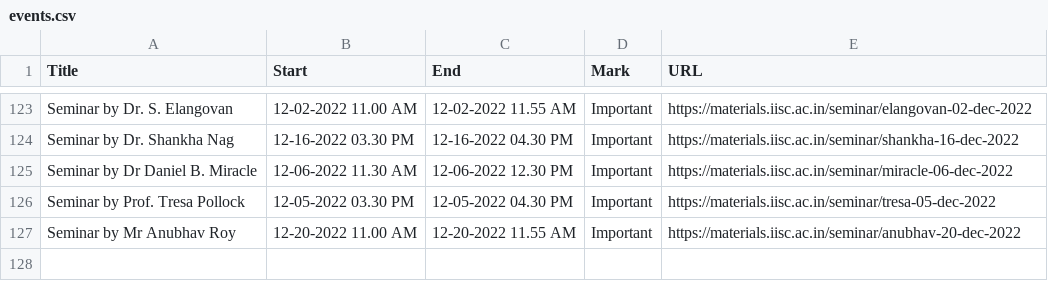
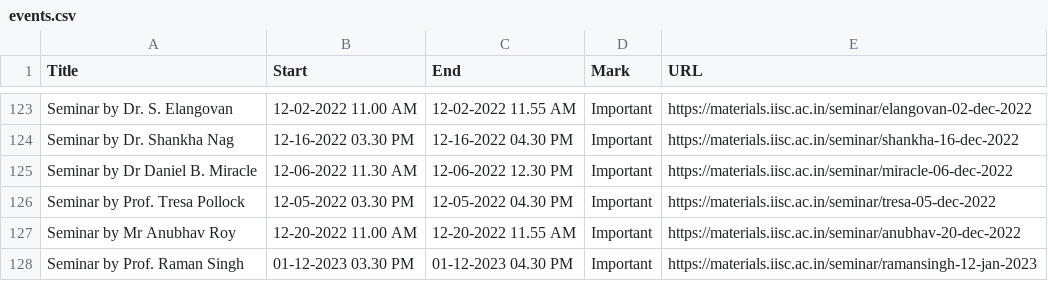
Before and after one commit to mte-iisc/materials-iisc, a CSV file: events/events.csv, drawn as a sheet; only a part is shown, gaps mark what is left out.

```diff
--- a/events/events.csv
+++ b/events/events.csv
@@ -127 +127,2 @@ Seminar by Prof. Tresa Pollock,12-05-2022 03.30 PM,12-05-2022 04.30 PM,Important
 Seminar by Mr Anubhav Roy,12-20-2022 11.00 AM,12-20-2022 11.55 AM,Important,https://materials.iisc.ac.in/seminar/anubhav-20-dec-2022
+Seminar by Prof. Raman Singh,01-12-2023 03.30 PM,01-12-2023 04.30 PM,Important,https://materials.iisc.ac.in/seminar/ramansingh-12-jan-2023
```
Also changed, not shown: _site/events/events.csv, 8 other files.
